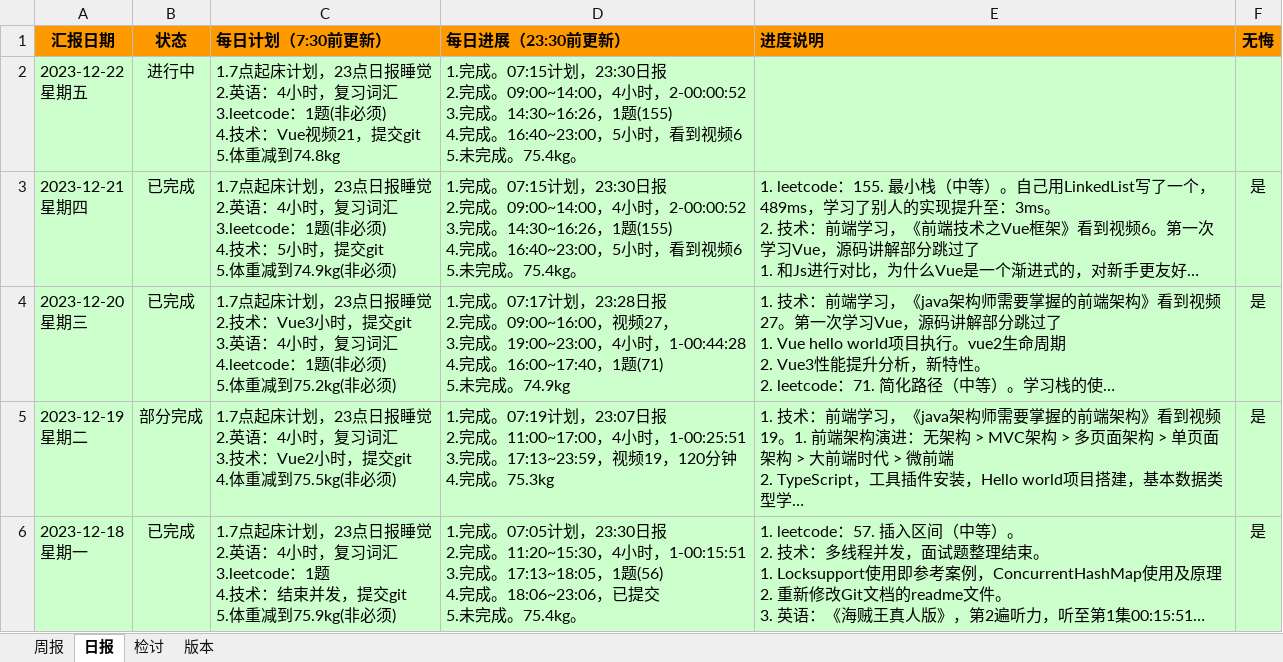
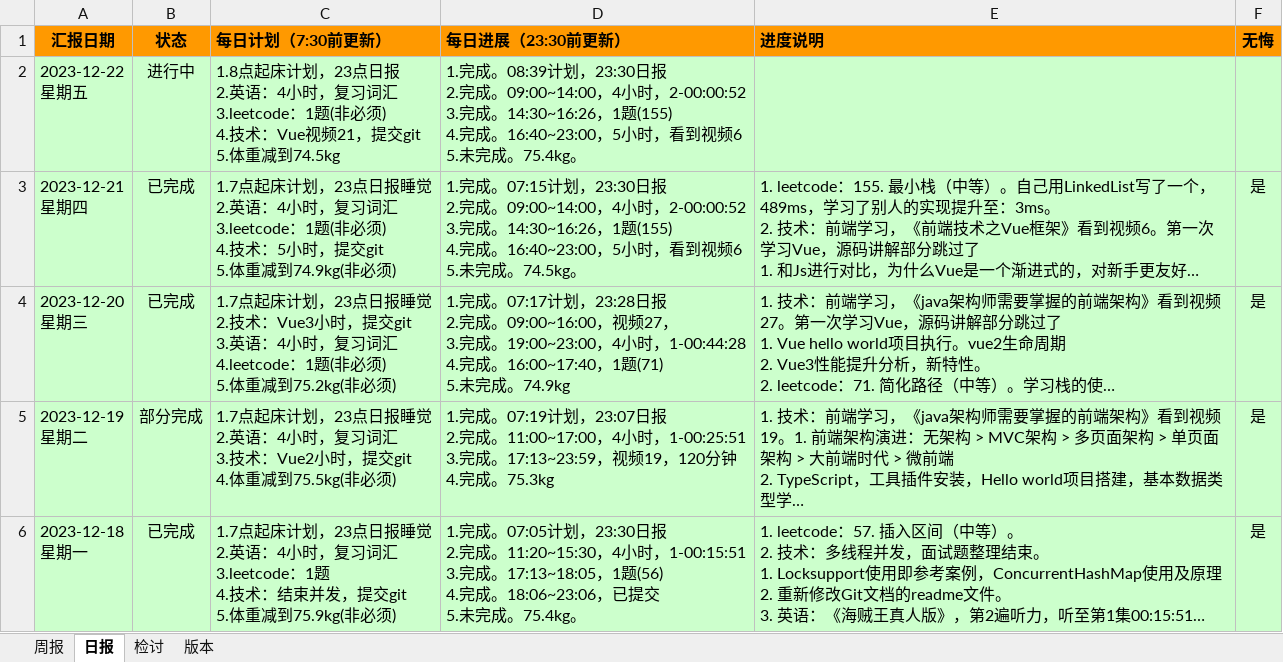
Before and after one commit to namelessmyth/beFreeCoder, an Excel workbook: docs/report/周期报告-2023-Gem.xlsx, sheet 日报, drawn as a sheet; only a part is shown; long unchanged cells end in …; values as stored, in another font and other column widths than the file's, no borders; conditional formats not drawn; ↵ is a line break in a cell; the diff names each change by its address in the sheet, - before the commit and + after, or states it on an @@ line.

```diff
--- a/docs/report/周期报告-2023-Gem.xlsx (sheet 日报)
+++ b/docs/report/周期报告-2023-Gem.xlsx (sheet 日报)
-C2 (每日计划（7:30前更新）): 1.7点起床计划，23点日报睡觉 ↵ 2.英语：4小时，复习词汇 ↵ 3.leetcode：1题(非必须) ↵ 4.技术：Vue视频21，提交git ↵ 5.体重减到74.8kg
+C2 (每日计划（7:30前更新）): 1.8点起床计划，23点日报 ↵ 2.英语：4小时，复习词汇 ↵ 3.leetcode：1题(非必须) ↵ 4.技术：Vue视频21，提交git ↵ 5.体重减到74.5kg
-D2 (每日进展（23:30前更新）): 1.完成。07:15计划，23:30…
+D2 (每日进展（23:30前更新）): 1.完成。08:39计划，23:30…
-D3 (每日进展（23:30前更新）): …未完成。75.4kg。
+D3 (每日进展（23:30前更新）): …未完成。74.5kg。
```
Also changed, not shown: 2 other files.
